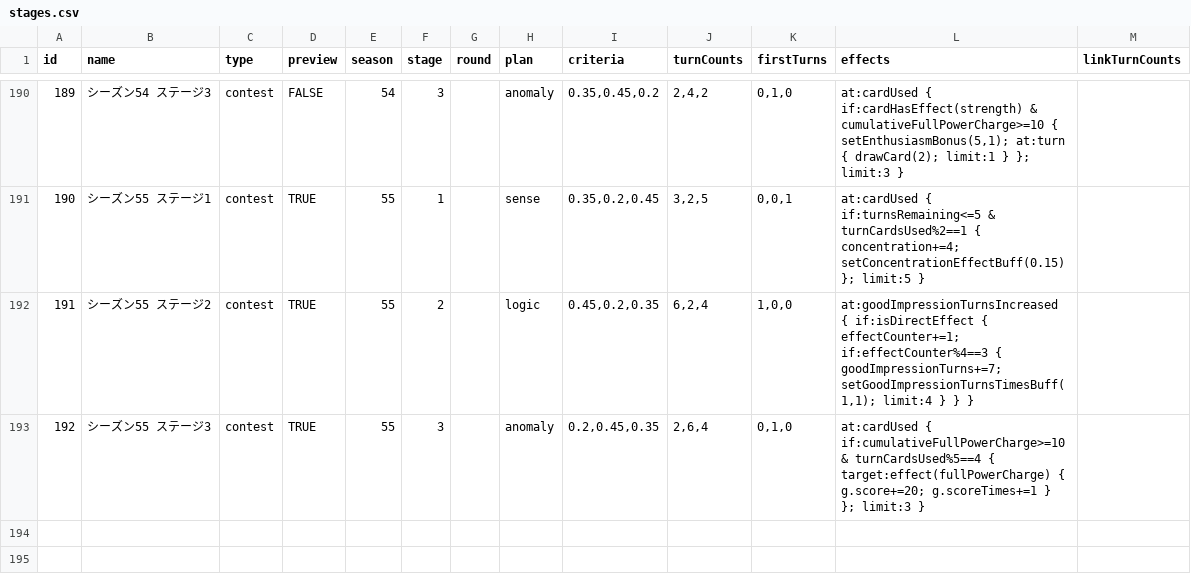
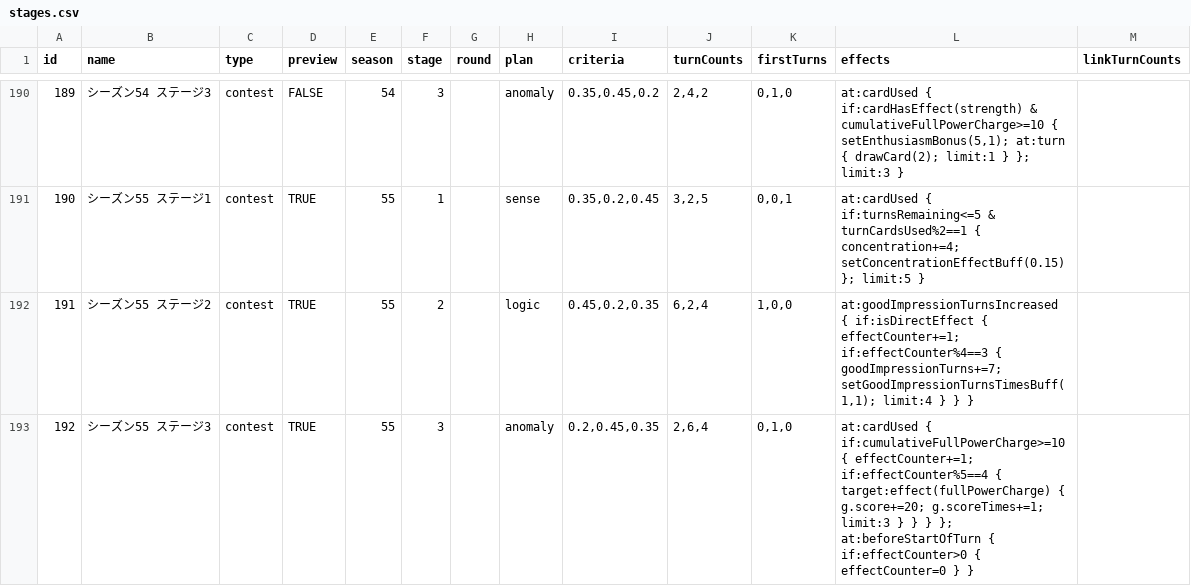
Before and after one commit to gakumas-tools/gakumas-tools, a CSV file: packages/gakumas-data/csv/stages.csv, drawn as a sheet; only a part is shown, gaps mark what is left out.

Commit message:
Fix s55 stage 3: count only cards used while the condition holds
Stage 3's effect fires for every 5 skill cards used within a turn while
累計全力値 is 10 or more. The row counted every card used in the turn
(turnCardsUsed), whether or not the condition held. It now counts in an
effectCounter that goes up only under the condition and resets each turn,
as the fork encodes it.

```diff
--- a/packages/gakumas-data/csv/stages.csv
+++ b/packages/gakumas-data/csv/stages.csv
@@ -192,2 +192,2 @@ id,name,type,preview,season,stage,round,plan,criteria,turnCounts,firstTurns,effe
 191,シーズン55 ステージ2,contest,TRUE,55,2,,logic,"0.45,0.2,0.35","6,2,4","1,0,0","at:goodImpressionTurnsIncreased { if:isDirectEffect { effectCounter+=1; if:effectCounter%4==3 { goodImpressionTurns+=7; setGoodImpressionTurnsTimesBuff(1,1); limit:4 } } }",
-192,シーズン55 ステージ3,contest,TRUE,55,3,,anomaly,"0.2,0.45,0.35","2,6,4","0,1,0",at:cardUsed { if:cumulativeFullPowerCharge>=10 & turnCardsUsed%5==4 { target:effect(fullPowerCharge) { g.score+=20; g.scoreTimes+=1 } }; limit:3 },
+192,シーズン55 ステージ3,contest,TRUE,55,3,,anomaly,"0.2,0.45,0.35","2,6,4","0,1,0",at:cardUsed { if:cumulativeFullPowerCharge>=10 { effectCounter+=1; if:effectCounter%5==4 { target:effect(fullPowerCharge) { g.score+=20; g.scoreTimes+=1; limit:3 } } } }; at:beforeStartOfTurn { if:effectCounter>0 { effectCounter=0 } },
```
